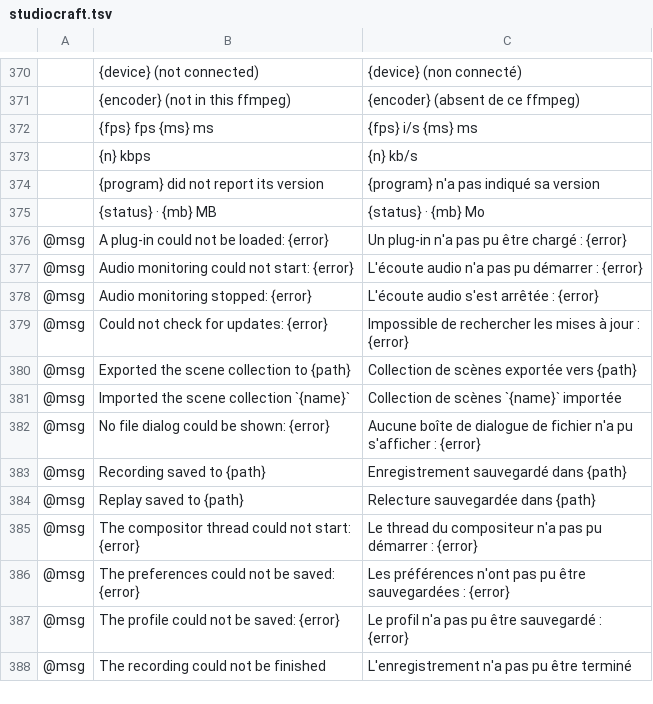
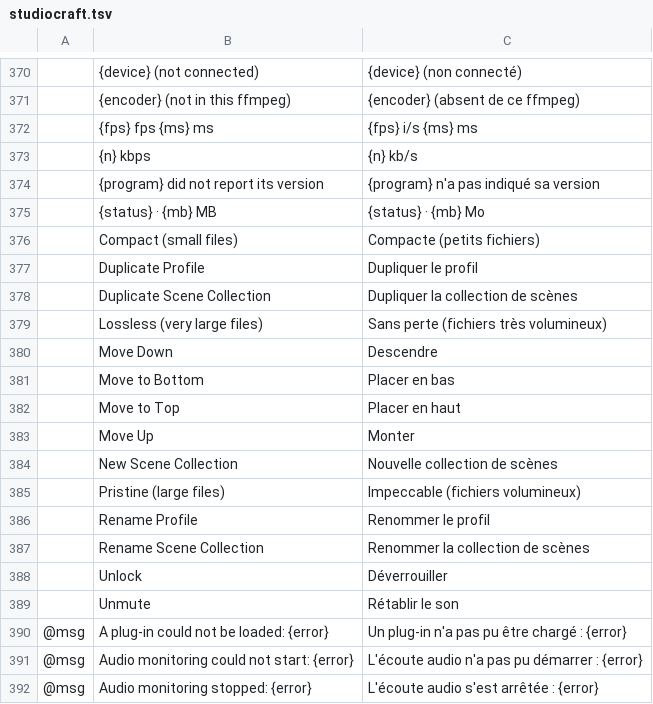
Before and after one commit to blamejs/StudioCraft, a TSV file: crates/ui-egui/i18n/locales/fr/studiocraft.tsv, drawn as a sheet; only a part is shown, gaps mark what is left out; the shorter side is filled out with more unchanged rows.

```diff
--- a/crates/ui-egui/i18n/locales/fr/studiocraft.tsv
+++ b/crates/ui-egui/i18n/locales/fr/studiocraft.tsv
@@ -375,2 +375,16 @@
 	{status} · {mb} MB	{status} · {mb} Mo
+	Compact (small files)	Compacte (petits fichiers)
+	Duplicate Profile	Dupliquer le profil
+	Duplicate Scene Collection	Dupliquer la collection de scènes
+	Lossless (very large files)	Sans perte (fichiers très volumineux)
+	Move Down	Descendre
+	Move to Bottom	Placer en bas
+	Move to Top	Placer en haut
+	Move Up	Monter
+	New Scene Collection	Nouvelle collection de scènes
+	Pristine (large files)	Impeccable (fichiers volumineux)
+	Rename Profile	Renommer le profil
+	Rename Scene Collection	Renommer la collection de scènes
+	Unlock	Déverrouiller
+	Unmute	Rétablir le son
 @msg	A plug-in could not be loaded: {error}	Un plug-in n'a pas pu être chargé : {error}
```
Also changed, not shown: crates/ui-egui/i18n/locales/de/studiocraft.tsv, crates/ui-egui/i18n/locales/es/studiocraft.tsv, 10 other files.
